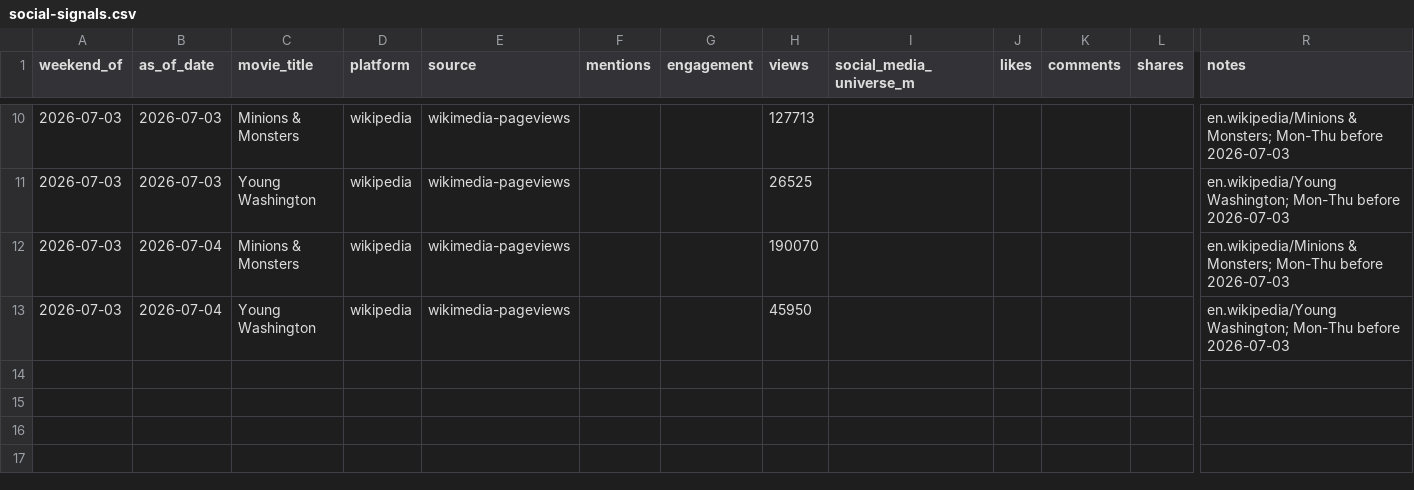
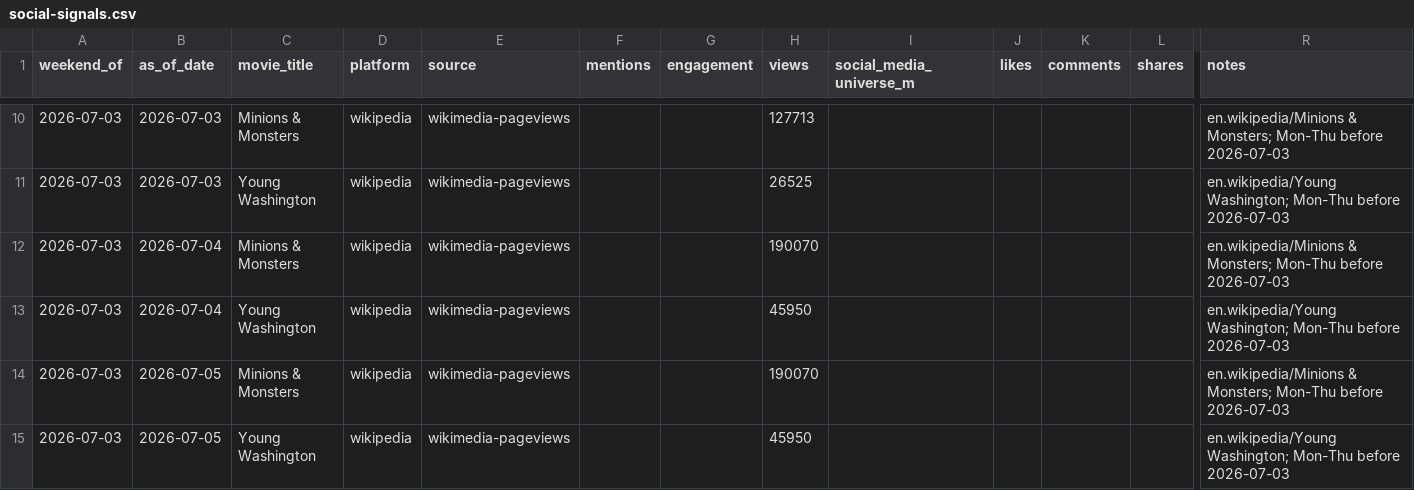
Before and after one commit to arnauddg27-svg/Theatres, a CSV file: box-office-tracker/data/social-signals.csv, drawn as a sheet; only a part is shown, gaps mark what is left out; rows hold the shown columns only; the diff names each change by its address in the sheet, - before the commit and + after, or states it on an @@ line.

```diff
--- a/box-office-tracker/data/social-signals.csv
+++ b/box-office-tracker/data/social-signals.csv
+row 14: 2026-07-03 | 2026-07-05 | Minions & Monsters | wikipedia | wikimedia-pageviews |  |  | 190070 |  |  |  |  | en.wikipedia/Minions & Monsters; Mon-Thu before 2026-07-03
+row 15: 2026-07-03 | 2026-07-05 | Young Washington | wikipedia | wikimedia-pageviews |  |  | 45950 |  |  |  |  | en.wikipedia/Young Washington; Mon-Thu before 2026-07-03
```
Also changed, not shown: box-office-tracker/data/reviews.csv, 4 other files.
